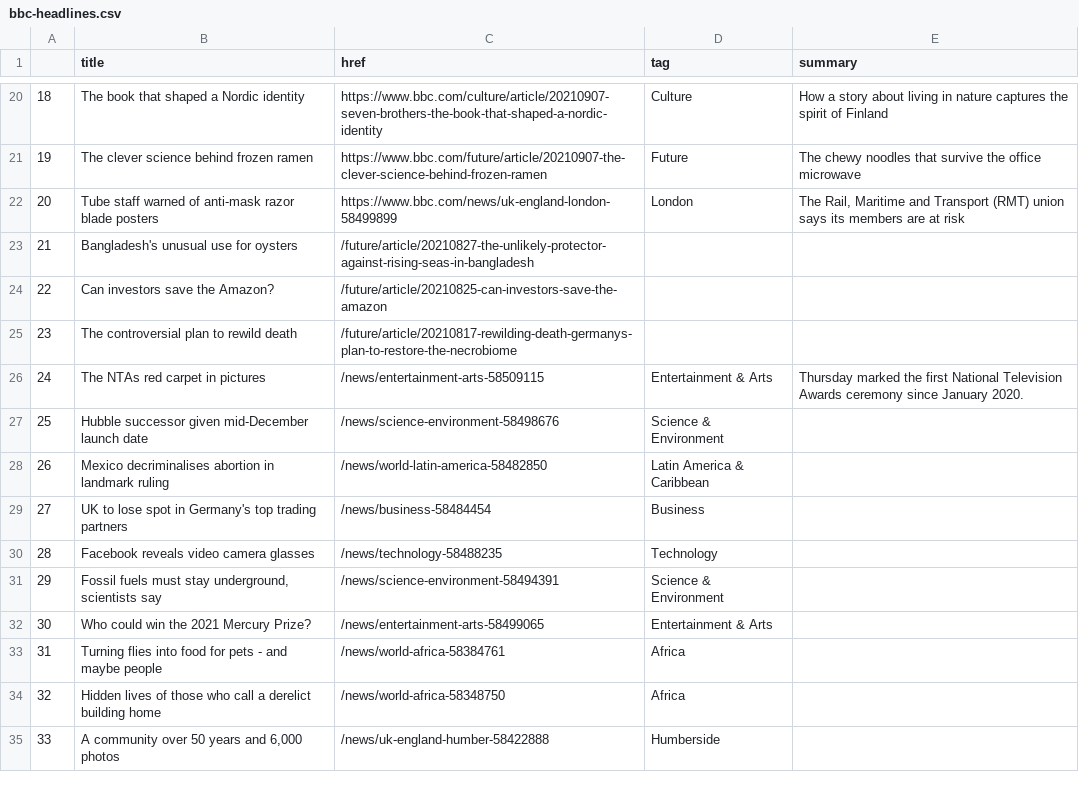
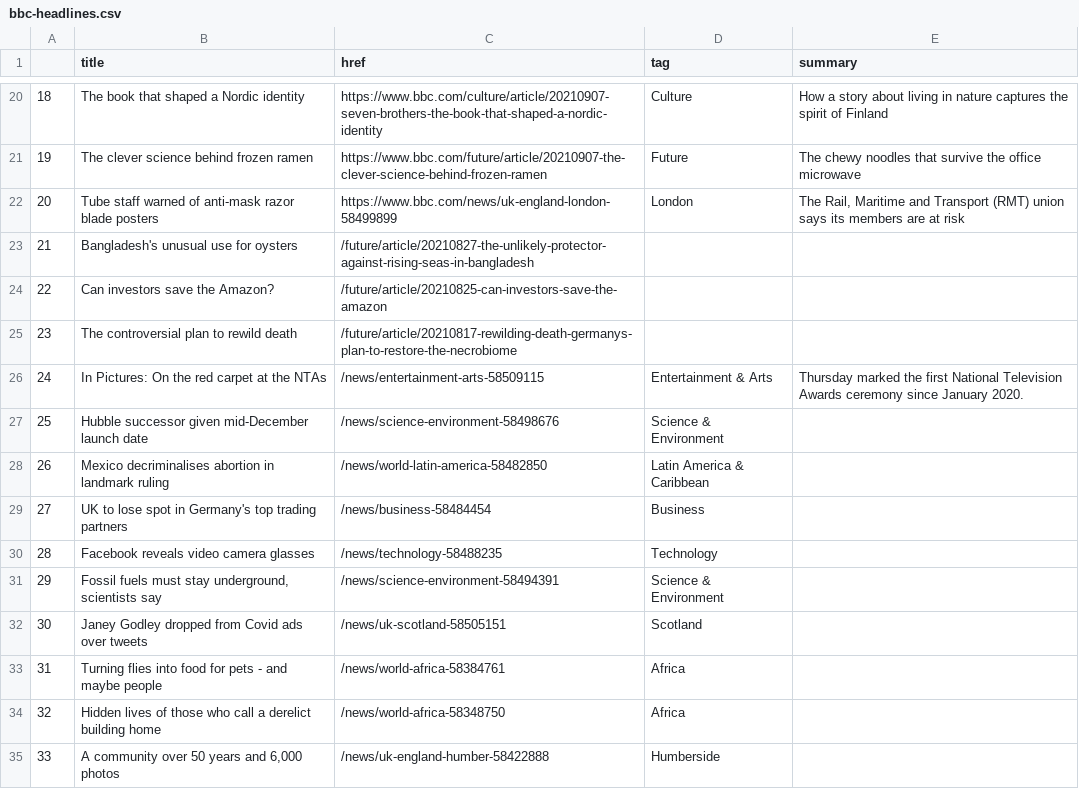
Before and after one commit to alyssafrndz/automatic-scraper, a CSV file: bbc-headlines.csv, drawn as a sheet; only a part is shown, gaps mark what is left out.

```diff
--- a/bbc-headlines.csv
+++ b/bbc-headlines.csv
@@ -25,3 +25,3 @@
 23,The controversial plan to rewild death,/future/article/20210817-rewilding-death-germanys-plan-to-restore-the-necrobiome,,
-24,The NTAs red carpet in pictures,/news/entertainment-arts-58509115,Entertainment & Arts,Thursday marked the first National Television Awards ceremony since January 2020.
+24,In Pictures: On the red carpet at the NTAs,/news/entertainment-arts-58509115,Entertainment & Arts,Thursday marked the first National Television Awards ceremony since January 2020.
 25,Hubble successor given mid-December launch date,/news/science-environment-58498676,Science & Environment,
@@ -31,3 +31,3 @@
 29,"Fossil fuels must stay underground, scientists say",/news/science-environment-58494391,Science & Environment,
-30,Who could win the 2021 Mercury Prize?,/news/entertainment-arts-58499065,Entertainment & Arts,
+30,Janey Godley dropped from Covid ads over tweets,/news/uk-scotland-58505151,Scotland,
 31,Turning flies into food for pets - and maybe people,/news/world-africa-58384761,Africa,
```
